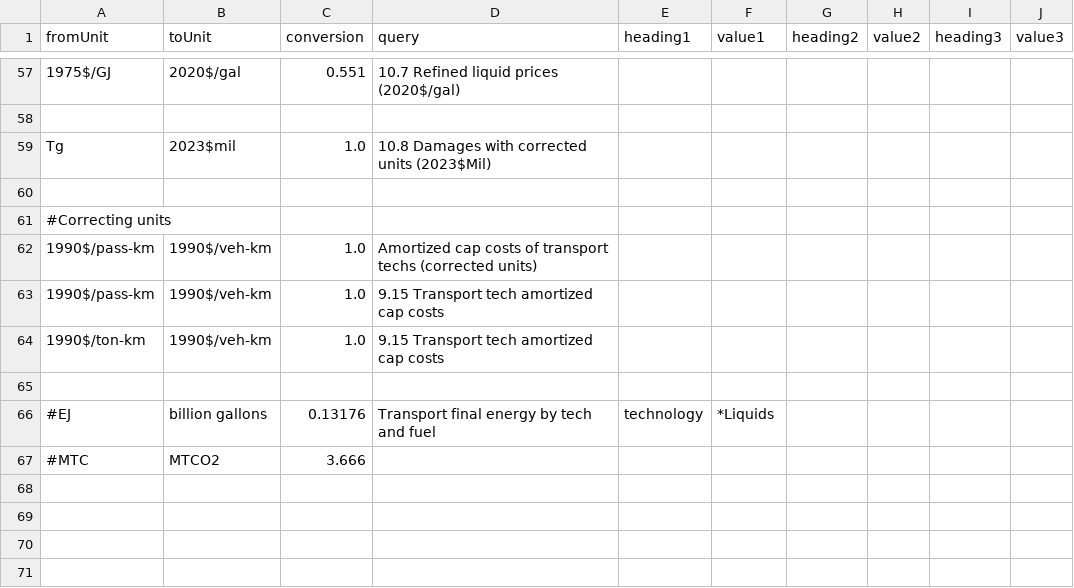
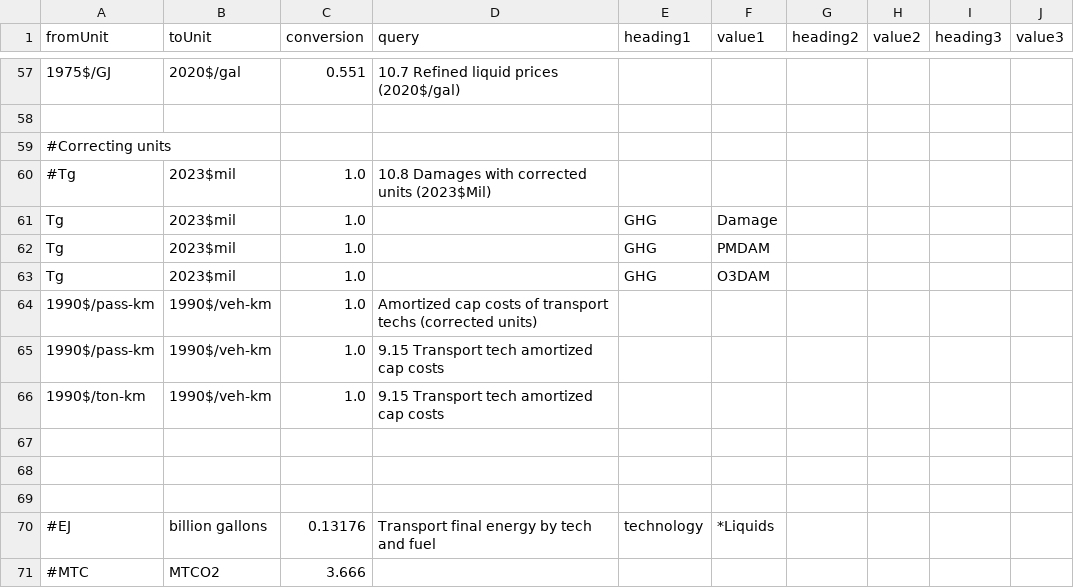
Before and after one commit to DLoughlin/GLIMPSE-CE, a CSV file: GLIMPSE-ModelInterface/config/units_rules.csv, drawn as a sheet; only a part is shown, gaps mark what is left out; removed rows and columns are numbered as before the commit, all else as after; the diff names each change by its address in the sheet, - before the commit and + after, or states it on an @@ line.

Commit message:
Modified name of collapse button to view +/- and added the ability to toggle the tree between fully expanded and fully collapsed. Also updated main query file and units_rules. The former includes some updates to queries to support graphing, while the latter includes an update to GWPs and auto-conversion of damage units from Tg to 2023$mil.

```diff
--- a/GLIMPSE-ModelInterface/config/units_rules.csv
+++ b/GLIMPSE-ModelInterface/config/units_rules.csv
-row 59: Tg | 2023$mil | 1.0 | 10.8 Damages with corrected units (2023$Mil)
-row 60: (empty)
+row 60: #Tg | 2023$mil | 1.0 | 10.8 Damages with corrected units (2023$Mil)
+row 61: Tg | 2023$mil | 1.0 |  | GHG | Damage
+row 62: Tg | 2023$mil | 1.0 |  | GHG | PMDAM
+row 63: Tg | 2023$mil | 1.0 |  | GHG | O3DAM
+row 67: (empty)
+row 68: (empty)
```
Also changed, not shown: 2 other files.
